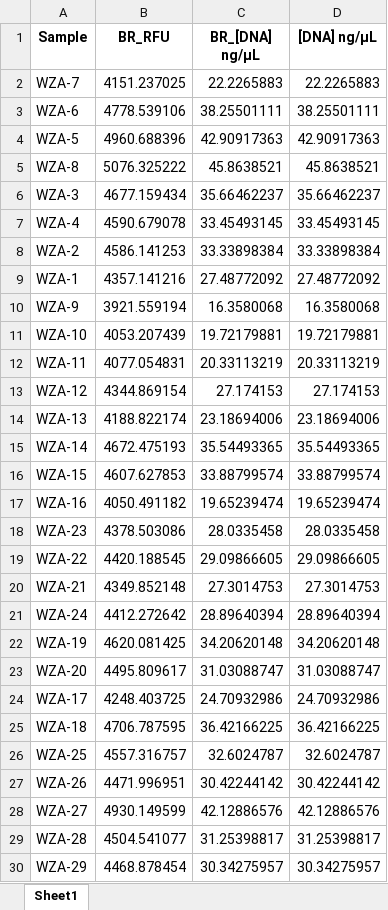
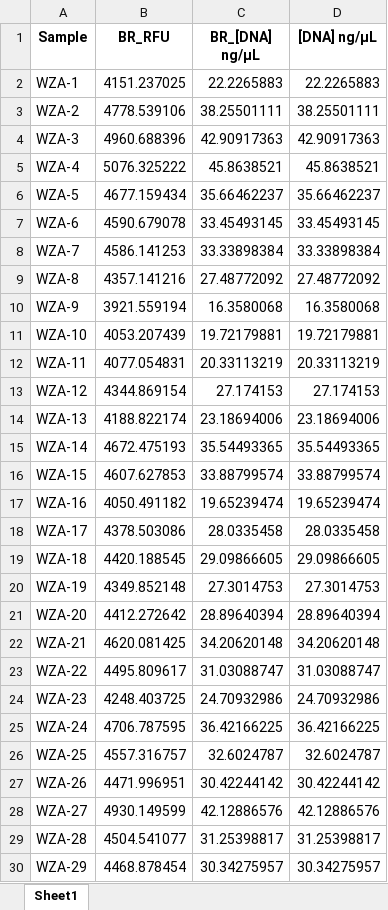
Before and after one commit to MolLabNIOZ/molecular_tools, an Excel workbook: Qubit_on_CFX/2022_julia_engelmann_qubit/output/221102_JuliaPCR2qubit_WZA_Opus_analyses.xlsx, sheet Sheet1, drawn as a sheet; only a part is shown; values as stored, in another font and other column widths than the file's, no borders; the diff covers the shown part only; the diff names each change by its address in the sheet, - before the commit and + after, or states it on an @@ line.

```diff
--- a/Qubit_on_CFX/2022_julia_engelmann_qubit/output/221102_JuliaPCR2qubit_WZA_Opus_analyses.xlsx (sheet Sheet1)
+++ b/Qubit_on_CFX/2022_julia_engelmann_qubit/output/221102_JuliaPCR2qubit_WZA_Opus_analyses.xlsx (sheet Sheet1)
-A2 (Sample): WZA-7
+A2 (Sample): WZA-1
-A3 (Sample): WZA-6
+A3 (Sample): WZA-2
-A4 (Sample): WZA-5
+A4 (Sample): WZA-3
-A5 (Sample): WZA-8
+A5 (Sample): WZA-4
-A6 (Sample): WZA-3
+A6 (Sample): WZA-5
-A7 (Sample): WZA-4
+A7 (Sample): WZA-6
-A8 (Sample): WZA-2
+A8 (Sample): WZA-7
-A9 (Sample): WZA-1
+A9 (Sample): WZA-8
-A18 (Sample): WZA-23
+A18 (Sample): WZA-17
-A19 (Sample): WZA-22
+A19 (Sample): WZA-18
-A20 (Sample): WZA-21
+A20 (Sample): WZA-19
-A21 (Sample): WZA-24
+A21 (Sample): WZA-20
-A22 (Sample): WZA-19
+A22 (Sample): WZA-21
-A23 (Sample): WZA-20
+A23 (Sample): WZA-22
-A24 (Sample): WZA-17
+A24 (Sample): WZA-23
-A25 (Sample): WZA-18
+A25 (Sample): WZA-24
```
Also changed, not shown: 11 removed rows and 8 edited cells elsewhere in this sheet, Qubit_on_CFX/2022_julia_engelmann_qubit/output/221102_JuliaPCR2qubit_WZA_CFX_analyses.xlsx, 15 other files.
